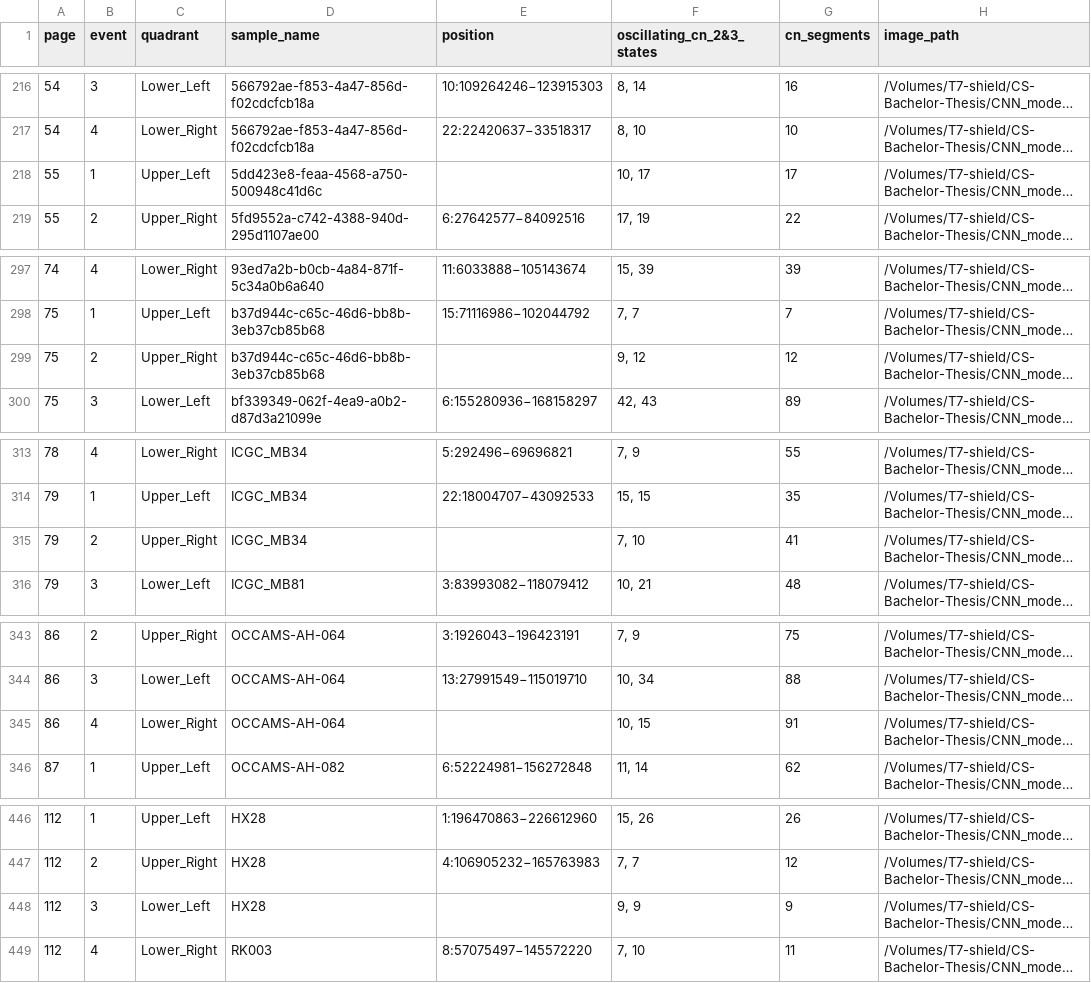
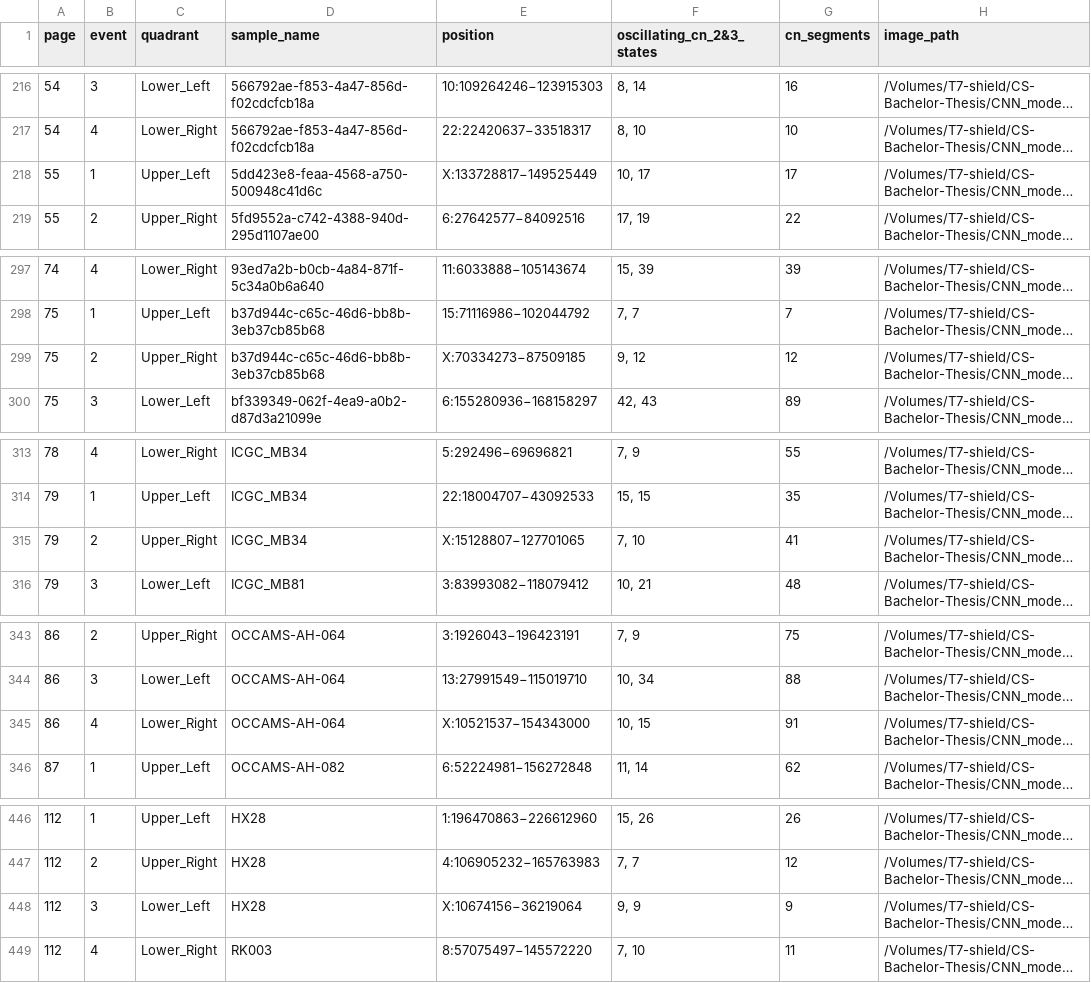
Before and after one commit to PPSherry/ChromShatter, a TSV file: text_info_from_PDF/combined_events.tsv, drawn as a sheet; only a part is shown, gaps mark what is left out; long unchanged cells end in …; the diff covers the shown part only; the diff names each change by its address in the sheet, - before the commit and + after, or states it on an @@ line.

Commit message:
fix: support X/Y chromosome in regex for position

```diff
--- a/text_info_from_PDF/combined_events.tsv
+++ b/text_info_from_PDF/combined_events.tsv
-E218 (position): (empty)
+E218 (position): X:133728817−149525449
-E299 (position): (empty)
+E299 (position): X:70334273−87509185
-E315 (position): (empty)
+E315 (position): X:15128807−127701065
-E345 (position): (empty)
+E345 (position): X:10521537−154343000
-E448 (position): (empty)
+E448 (position): X:10674156−36219064
```
Also changed, not shown: 17 edited cells elsewhere in this file, text_info_from_PDF/extracted_events.tsv, 2 other files.
